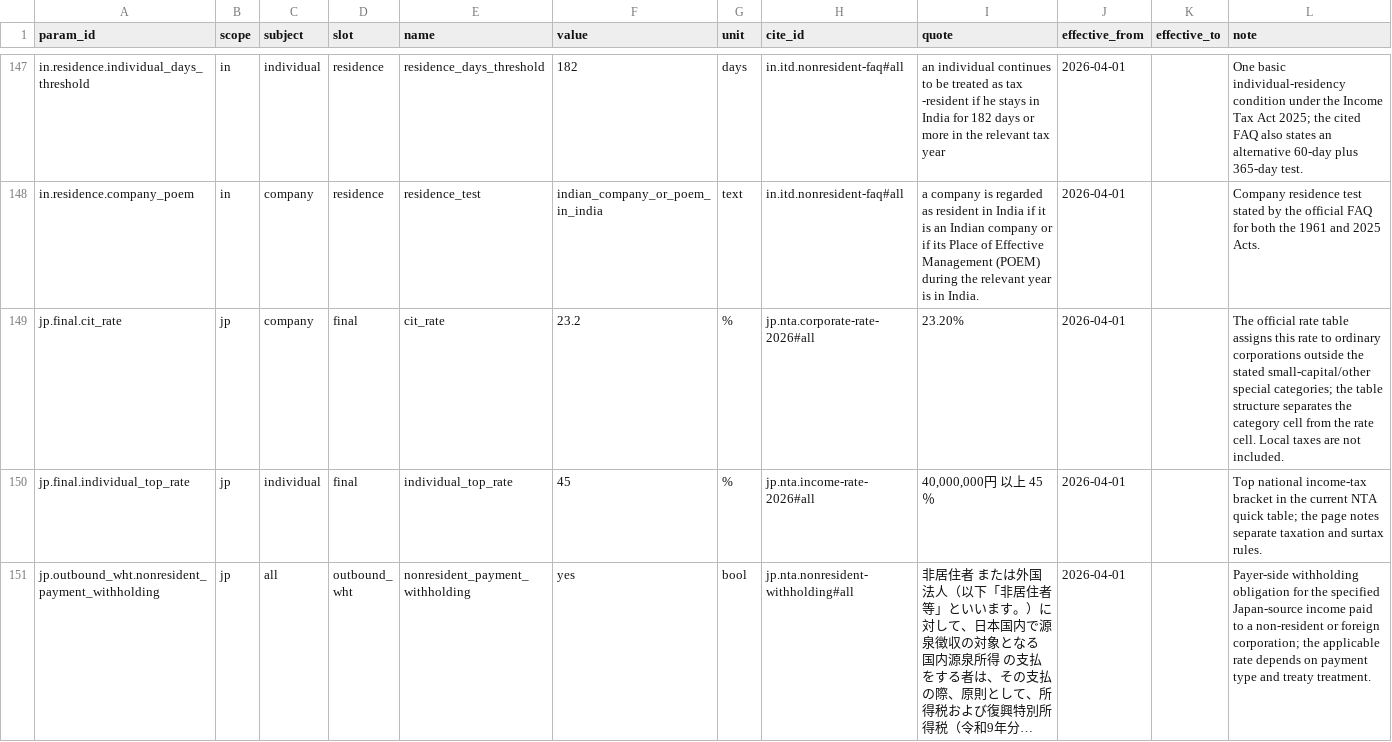
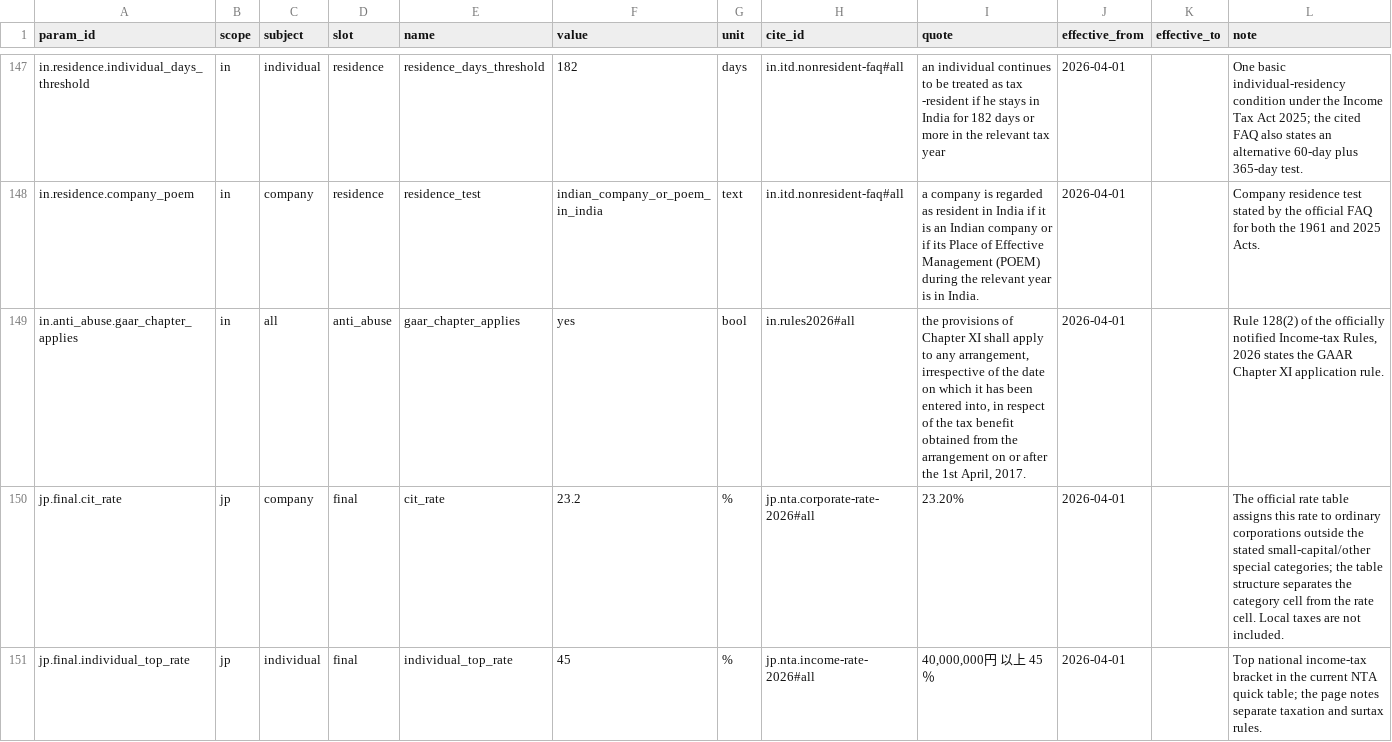
Before and after one commit to ZhihongWu-dev/Asia-Tax-AI-Agent, a CSV file: database/param.csv, drawn as a sheet; only a part is shown, gaps mark what is left out; the shorter side is filled out with more unchanged rows; long unchanged cells end in ….

```diff
--- a/database/param.csv
+++ b/database/param.csv
@@ -148,2 +148,3 @@ in.residence.individual_days_threshold,in,individual,residence,residence_days_th
 in.residence.company_poem,in,company,residence,residence_test,indian_company_or_poem_in_india,text,in.itd.nonresident-faq#all,"a company is regarded as resident in India if it is an Indian company  or if its Place of Effective Management (POEM) during the relevant year is in India.",2026-04-01,"","Company residence test stated by the official FAQ for both the 1961 and 2025 Acts."
+in.anti_abuse.gaar_chapter_applies,in,all,anti_abuse,gaar_chapter_applies,yes,bool,in.rules2026#all,"the provisions of Chapter XI shall apply to any arrangement, irrespective of the date on which it has been entered into, in respect of the tax benefit obtained from the arrangement on or after the 1st April, 2017.",2026-04-01,"","Rule 128(2) of the officially notified Income-tax Rules, 2026 states the GAAR Chapter XI application rule."
 jp.final.cit_rate,jp,company,final,cit_rate,23.2,%,jp.nta.corporate-rate-2026#all,"23.20%",2026-04-01,"","The official rate table assigns this rate to ordinary corporations outside the stated small-capital/other special categories; the table structure separates the category cell from the rate cell. Local taxes are not included."
```
Also changed, not shown: database/doc.csv, database/files.csv, 6 other files.
